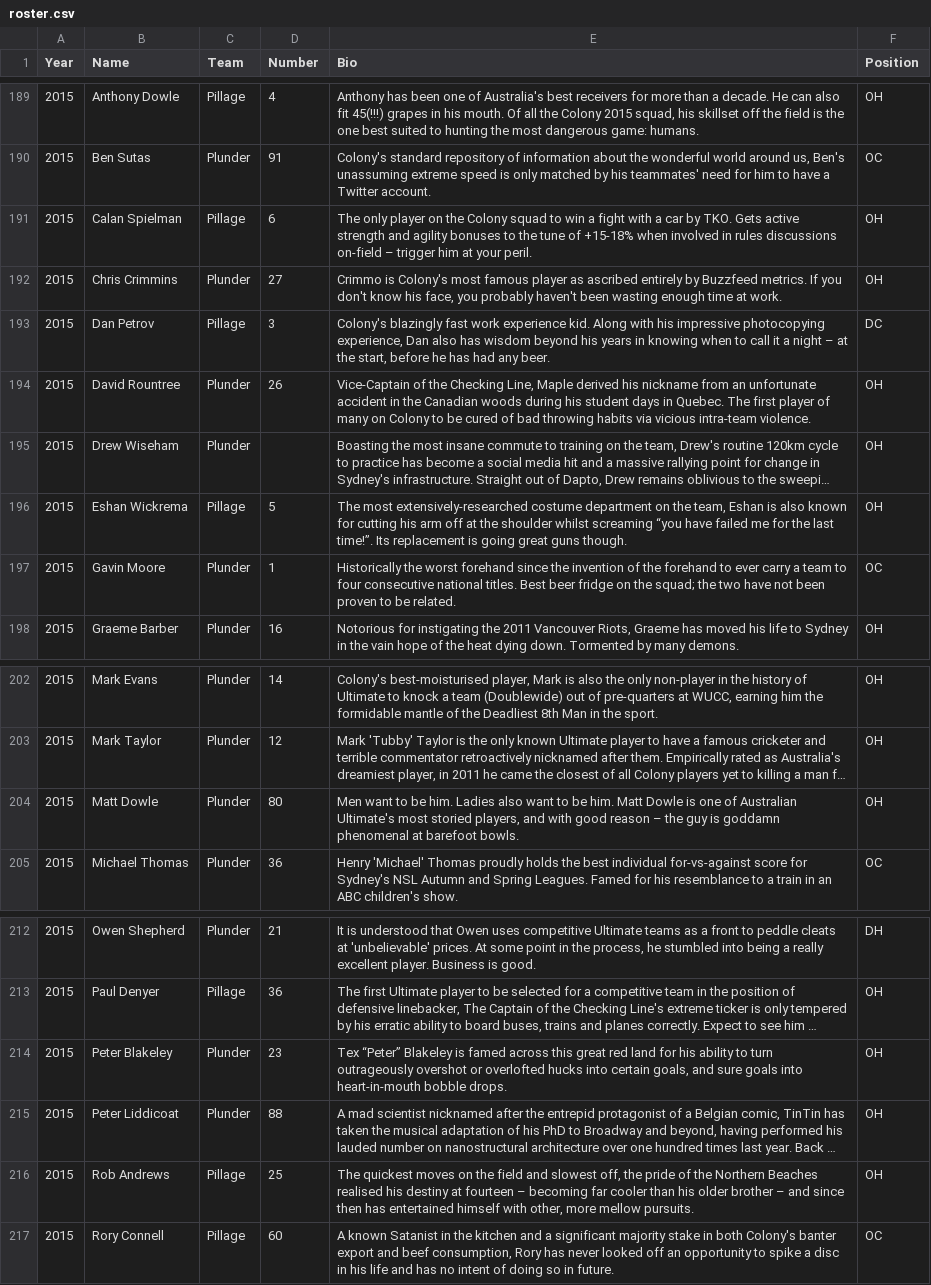
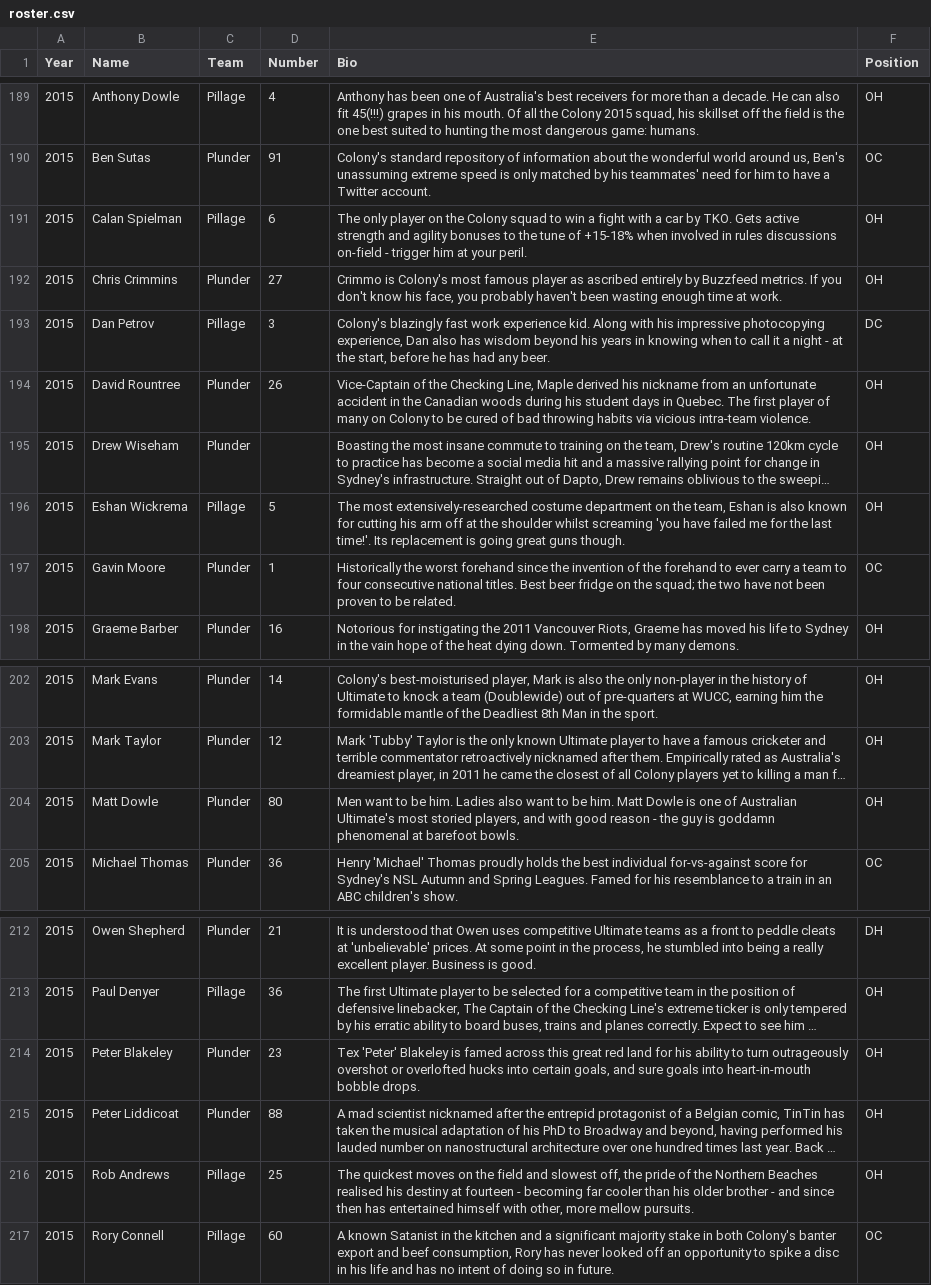
Before and after one commit to LeftofZen/colony, a CSV file: data/roster.csv, drawn as a sheet; only a part is shown, gaps mark what is left out; long unchanged cells end in …; the diff names each change by its address in the sheet, - before the commit and + after, or states it on an @@ line.

Commit message:
just work

```diff
--- a/data/roster.csv
+++ b/data/roster.csv
-E191 (Bio): …discussions on-field – trigger him…
+E191 (Bio): …discussions on-field - trigger him…
-E193 (Bio): …a night – at the…
+E193 (Bio): …a night - at the…
-E196 (Bio): …whilst screaming “you have failed me for the last time!”. Its replacement…
+E196 (Bio): …whilst screaming 'you have failed me for the last time!'. Its replacement…
-E204 (Bio): …good reason – the guy…
+E204 (Bio): …good reason - the guy…
-E214 (Bio): Tex “Peter” Blakeley is…
+E214 (Bio): Tex 'Peter' Blakeley is…
-E216 (Bio): …at fourteen – becoming far cooler than his older brother – and since…
+E216 (Bio): …at fourteen - becoming far cooler than his older brother - and since…
```
